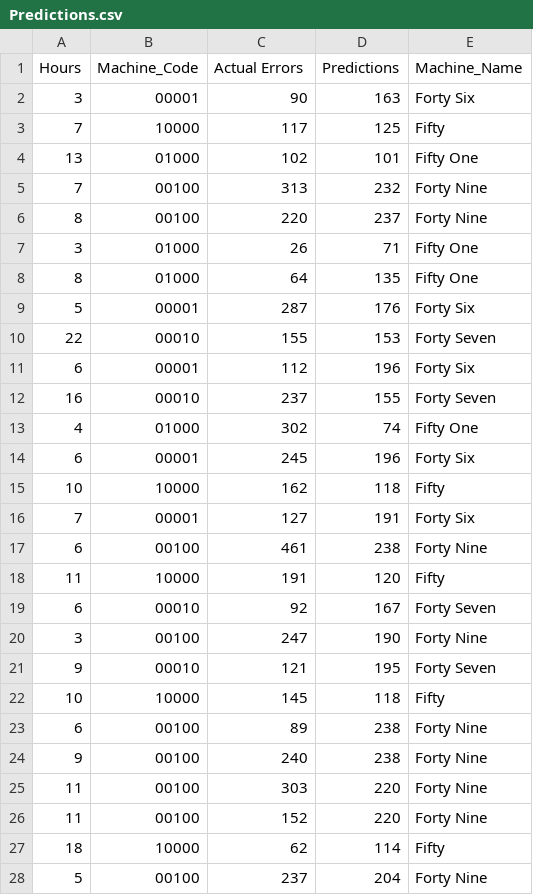
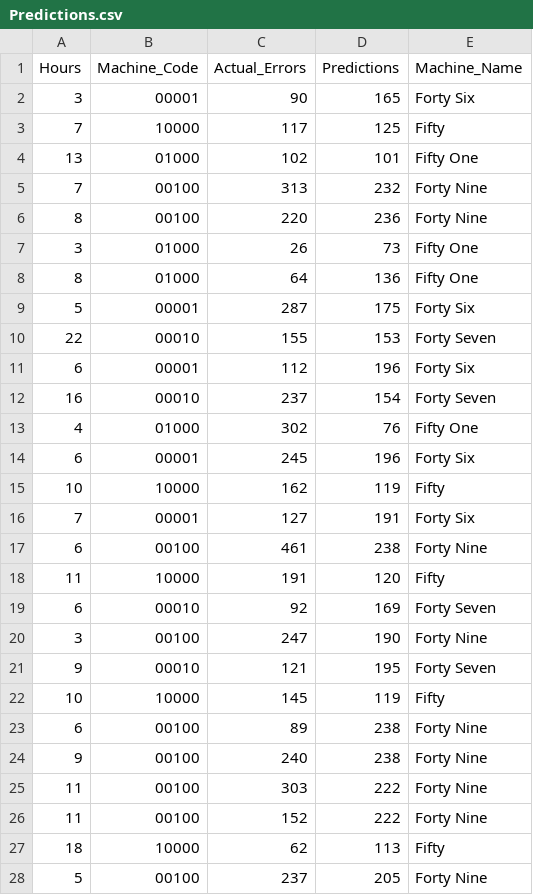
Before and after one commit to cahos22/WireHarnessMachineLearning, a CSV file: Resources/Predictions.csv, drawn as a sheet; only a part is shown; the diff covers the shown part only.

```diff
--- a/Resources/Predictions.csv
+++ b/Resources/Predictions.csv
@@ -1,3 +1,3 @@
-Hours,Machine_Code,Actual Errors,Predictions,Machine_Name
-3,00001,90,163,Forty Six
+Hours,Machine_Code,Actual_Errors,Predictions,Machine_Name
+3,00001,90,165,Forty Six
 7,10000,117,125,Fifty
@@ -5,12 +5,12 @@ Hours,Machine_Code,Actual Errors,Predictions,Machine_Name
 7,00100,313,232,Forty Nine
-8,00100,220,237,Forty Nine
-3,01000,26,71,Fifty One
-8,01000,64,135,Fifty One
-5,00001,287,176,Forty Six
+8,00100,220,236,Forty Nine
+3,01000,26,73,Fifty One
+8,01000,64,136,Fifty One
+5,00001,287,175,Forty Six
 22,00010,155,153,Forty Seven
 6,00001,112,196,Forty Six
-16,00010,237,155,Forty Seven
-4,01000,302,74,Fifty One
+16,00010,237,154,Forty Seven
+4,01000,302,76,Fifty One
 6,00001,245,196,Forty Six
-10,10000,162,118,Fifty
+10,10000,162,119,Fifty
 7,00001,127,191,Forty Six
@@ -18,11 +18,11 @@ Hours,Machine_Code,Actual Errors,Predictions,Machine_Name
 11,10000,191,120,Fifty
-6,00010,92,167,Forty Seven
+6,00010,92,169,Forty Seven
 3,00100,247,190,Forty Nine
 9,00010,121,195,Forty Seven
-10,10000,145,118,Fifty
+10,10000,145,119,Fifty
 6,00100,89,238,Forty Nine
 9,00100,240,238,Forty Nine
-11,00100,303,220,Forty Nine
-11,00100,152,220,Forty Nine
-18,10000,62,114,Fifty
-5,00100,237,204,Forty Nine
+11,00100,303,222,Forty Nine
+11,00100,152,222,Forty Nine
+18,10000,62,113,Fifty
+5,00100,237,205,Forty Nine
```
Also changed, not shown: 21 edited cells elsewhere in this file, 5 other files.
